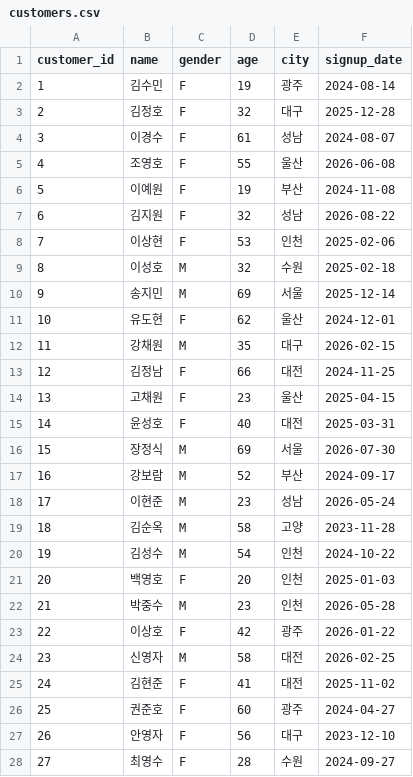
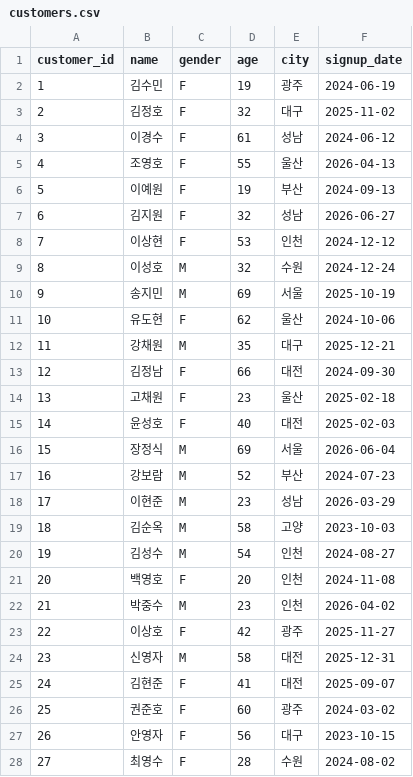
Before and after one commit to candle1030/llm-data-analysis-course, a CSV file: data/raw/customers.csv, drawn as a sheet; only a part is shown; the diff covers the shown part only.

```diff
--- a/data/raw/customers.csv
+++ b/data/raw/customers.csv
@@ -1,28 +1,28 @@
 customer_id,name,gender,age,city,signup_date
-1,김수민,F,19,광주,2024-08-14
-2,김정호,F,32,대구,2025-12-28
-3,이경수,F,61,성남,2024-08-07
-4,조영호,F,55,울산,2026-06-08
-5,이예원,F,19,부산,2024-11-08
-6,김지원,F,32,성남,2026-08-22
-7,이상현,F,53,인천,2025-02-06
-8,이성호,M,32,수원,2025-02-18
-9,송지민,M,69,서울,2025-12-14
-10,유도현,F,62,울산,2024-12-01
-11,강채원,M,35,대구,2026-02-15
-12,김정남,F,66,대전,2024-11-25
-13,고채원,F,23,울산,2025-04-15
-14,윤성호,F,40,대전,2025-03-31
-15,장정식,M,69,서울,2026-07-30
-16,강보람,M,52,부산,2024-09-17
-17,이현준,M,23,성남,2026-05-24
-18,김순옥,M,58,고양,2023-11-28
-19,김성수,M,54,인천,2024-10-22
-20,백영호,F,20,인천,2025-01-03
-21,박중수,M,23,인천,2026-05-28
-22,이상호,F,42,광주,2026-01-22
-23,신영자,M,58,대전,2026-02-25
-24,김현준,F,41,대전,2025-11-02
-25,권준호,F,60,광주,2024-04-27
-26,안영자,F,56,대구,2023-12-10
-27,최영수,F,28,수원,2024-09-27
+1,김수민,F,19,광주,2024-06-19
+2,김정호,F,32,대구,2025-11-02
+3,이경수,F,61,성남,2024-06-12
+4,조영호,F,55,울산,2026-04-13
+5,이예원,F,19,부산,2024-09-13
+6,김지원,F,32,성남,2026-06-27
+7,이상현,F,53,인천,2024-12-12
+8,이성호,M,32,수원,2024-12-24
+9,송지민,M,69,서울,2025-10-19
+10,유도현,F,62,울산,2024-10-06
+11,강채원,M,35,대구,2025-12-21
+12,김정남,F,66,대전,2024-09-30
+13,고채원,F,23,울산,2025-02-18
+14,윤성호,F,40,대전,2025-02-03
+15,장정식,M,69,서울,2026-06-04
+16,강보람,M,52,부산,2024-07-23
+17,이현준,M,23,성남,2026-03-29
+18,김순옥,M,58,고양,2023-10-03
+19,김성수,M,54,인천,2024-08-27
+20,백영호,F,20,인천,2024-11-08
+21,박중수,M,23,인천,2026-04-02
+22,이상호,F,42,광주,2025-11-27
+23,신영자,M,58,대전,2025-12-31
+24,김현준,F,41,대전,2025-09-07
+25,권준호,F,60,광주,2024-03-02
+26,안영자,F,56,대구,2023-10-15
+27,최영수,F,28,수원,2024-08-02
```
Also changed, not shown: 123 edited cells elsewhere in this file, data/raw/order_items.csv, data/raw/orders.csv, 17 other files.
